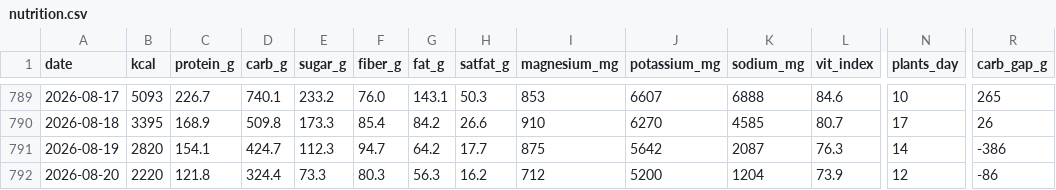
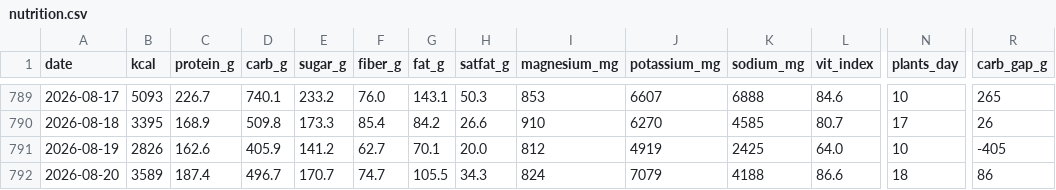
Before and after one commit to micmer-git/micmer-git.github.io, a CSV file: vita/cibo/data/nutrition.csv, drawn as a sheet; only a part is shown, gaps mark what is left out; the diff covers the shown part only; the diff names each change by its address in the sheet, - before the commit and + after, or states it on an @@ line.

```diff
--- a/vita/cibo/data/nutrition.csv
+++ b/vita/cibo/data/nutrition.csv
-B791 (kcal): 2820
+B791 (kcal): 2826
-C791 (protein_g): 154.1
+C791 (protein_g): 162.6
-D791 (carb_g): 424.7
+D791 (carb_g): 405.9
-E791 (sugar_g): 112.3
+E791 (sugar_g): 141.2
-F791 (fiber_g): 94.7
+F791 (fiber_g): 62.7
-G791 (fat_g): 64.2
+G791 (fat_g): 70.1
-H791 (satfat_g): 17.7
+H791 (satfat_g): 20.0
-I791 (magnesium_mg): 875
+I791 (magnesium_mg): 812
-J791 (potassium_mg): 5642
+J791 (potassium_mg): 4919
-K791 (sodium_mg): 2087
+K791 (sodium_mg): 2425
-L791 (vit_index): 76.3
+L791 (vit_index): 64.0
-N791 (plants_day): 14
+N791 (plants_day): 10
-R791 (carb_gap_g): -386
+R791 (carb_gap_g): -405
-B792 (kcal): 2220
+B792 (kcal): 3589
-C792 (protein_g): 121.8
+C792 (protein_g): 187.4
-D792 (carb_g): 324.4
+D792 (carb_g): 496.7
-E792 (sugar_g): 73.3
+E792 (sugar_g): 170.7
-F792 (fiber_g): 80.3
+F792 (fiber_g): 74.7
-G792 (fat_g): 56.3
+G792 (fat_g): 105.5
-H792 (satfat_g): 16.2
+H792 (satfat_g): 34.3
-I792 (magnesium_mg): 712
+I792 (magnesium_mg): 824
-J792 (potassium_mg): 5200
+J792 (potassium_mg): 7079
-K792 (sodium_mg): 1204
+K792 (sodium_mg): 4188
-L792 (vit_index): 73.9
+L792 (vit_index): 86.6
-N792 (plants_day): 12
+N792 (plants_day): 18
-R792 (carb_gap_g): -86
+R792 (carb_gap_g): 86
```
Also changed, not shown: 72 edited cells elsewhere in this file, vita/cibo/data/flora_foods.csv, vita/cibo/data/metabolismo.csv, 6 other files.
